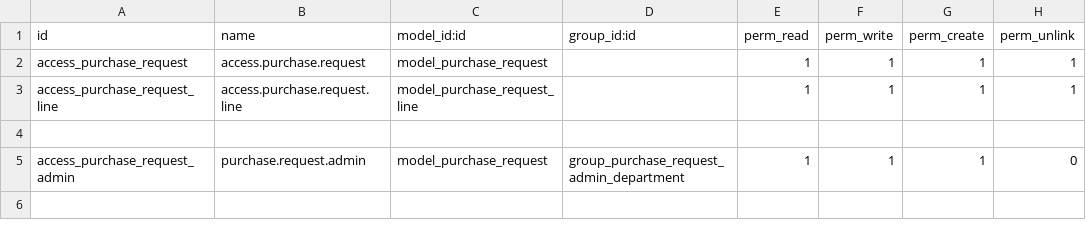
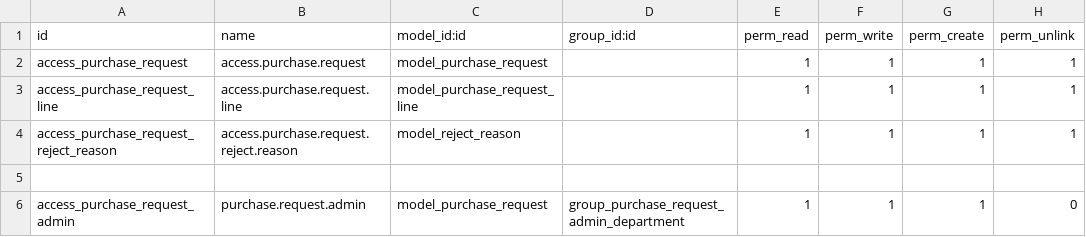
Before and after one commit to zyn1030z/purchase, a CSV file: security/ir.model.access.csv, drawn as a sheet.

Commit message:
add form reject reason

```diff
--- a/security/ir.model.access.csv
+++ b/security/ir.model.access.csv
@@ -3,2 +3,3 @@ access_purchase_request,access.purchase.request,model_purchase_request,,1,1,1,1
 access_purchase_request_line,access.purchase.request.line,model_purchase_request_line,,1,1,1,1
+access_purchase_request_reject_reason,access.purchase.request.reject.reason,model_reject_reason,,1,1,1,1
 
```
Also changed, not shown: 4 other files.
